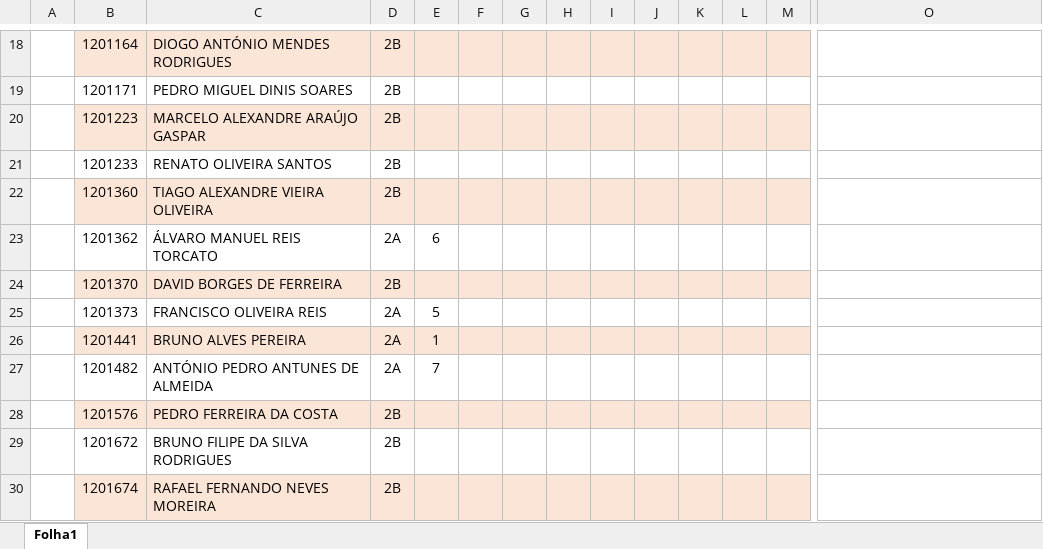
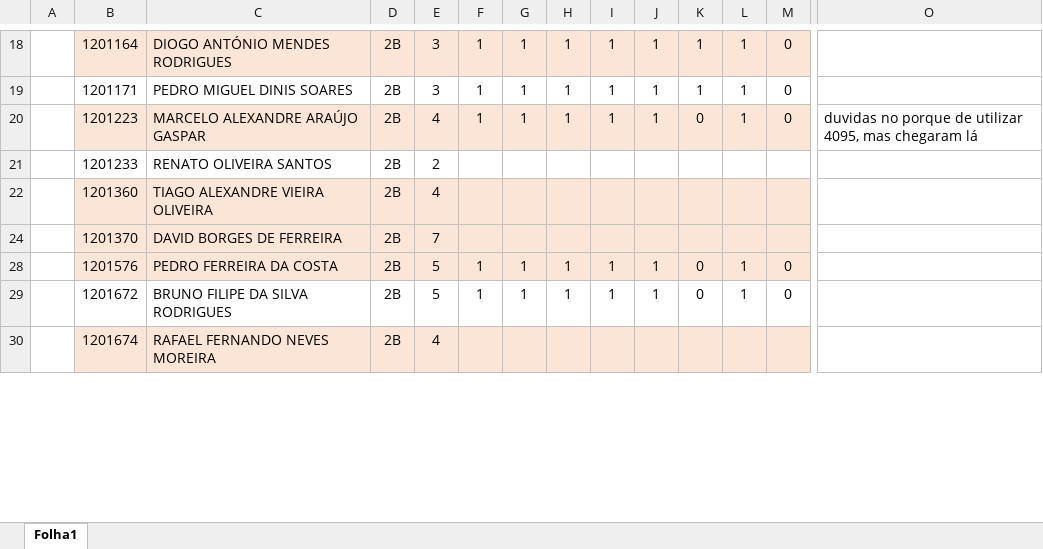
Before and after one commit to RicardoALFCG/uControllers, an Excel workbook: Módulos/005_Projeto_de_iniciação/avaliacao_proj0.xlsx, sheet Folha1, drawn as a sheet; only a part is shown, gaps mark what is left out; values as stored, in another font and other column widths than the file's, no borders; removed rows and columns are numbered as before the commit, all else as after; rows hold the shown columns only; the diff covers the shown part only; the diff names each change by its address in the sheet, - before the commit and + after, or states it on an @@ line.

```diff
--- a/Módulos/005_Projeto_de_iniciação/avaliacao_proj0.xlsx (sheet Folha1)
+++ b/Módulos/005_Projeto_de_iniciação/avaliacao_proj0.xlsx (sheet Folha1)
-E18:E19: (empty)
+E18:E19: 3
-F18:F20: (empty)
+F18:F20: 1
-G18:G20: (empty)
+G18:G20: 1
-H18:H20: (empty)
+H18:H20: 1
-I18:I20: (empty)
+I18:I20: 1
-J18:J20: (empty)
+J18:J20: 1
-K18:K19: (empty)
+K18:K19: 1
-L18:L20: (empty)
+L18:L20: 1
-M18:M20: (empty)
+M18:M20: 0
-E20: (empty)
+E20: 4
-K20: (empty)
+K20: 0
-O20: (empty)
+O20: duvidas no porque de utilizar 4095, mas chegaram lá
-E21: (empty)
+E21: 2
-E22: (empty)
+E22: 4
@@ row 23 hidden:  | 1201362 | ÁLVARO MANUEL REIS TORCATO | 2A | 6 @@
-E24: (empty)
+E24: 7
@@ row 25 hidden:  | 1201373 | FRANCISCO OLIVEIRA REIS | 2A | 5 @@
@@ row 26 hidden:  | 1201441 | BRUNO ALVES PEREIRA | 2A | 1 @@
@@ row 27 hidden:  | 1201482 | ANTÓNIO PEDRO ANTUNES DE ALMEIDA | 2A | 7 @@
-E28:E29: (empty)
+E28:E29: 5
-F28:F29: (empty)
+F28:F29: 1
-G28:G29: (empty)
+G28:G29: 1
-H28:H29: (empty)
+H28:H29: 1
-I28:I29: (empty)
+I28:I29: 1
-J28:J29: (empty)
+J28:J29: 1
-K28:K29: (empty)
+K28:K29: 0
-L28:L29: (empty)
+L28:L29: 1
-M28:M29: (empty)
+M28:M29: 0
-E30: (empty)
+E30: 4
```
Also changed, not shown: 1 added row, 10 hidden or unhidden rows, 41 edited cells and cell formats elsewhere in this sheet, presencas.xlsx, 3 other files.
